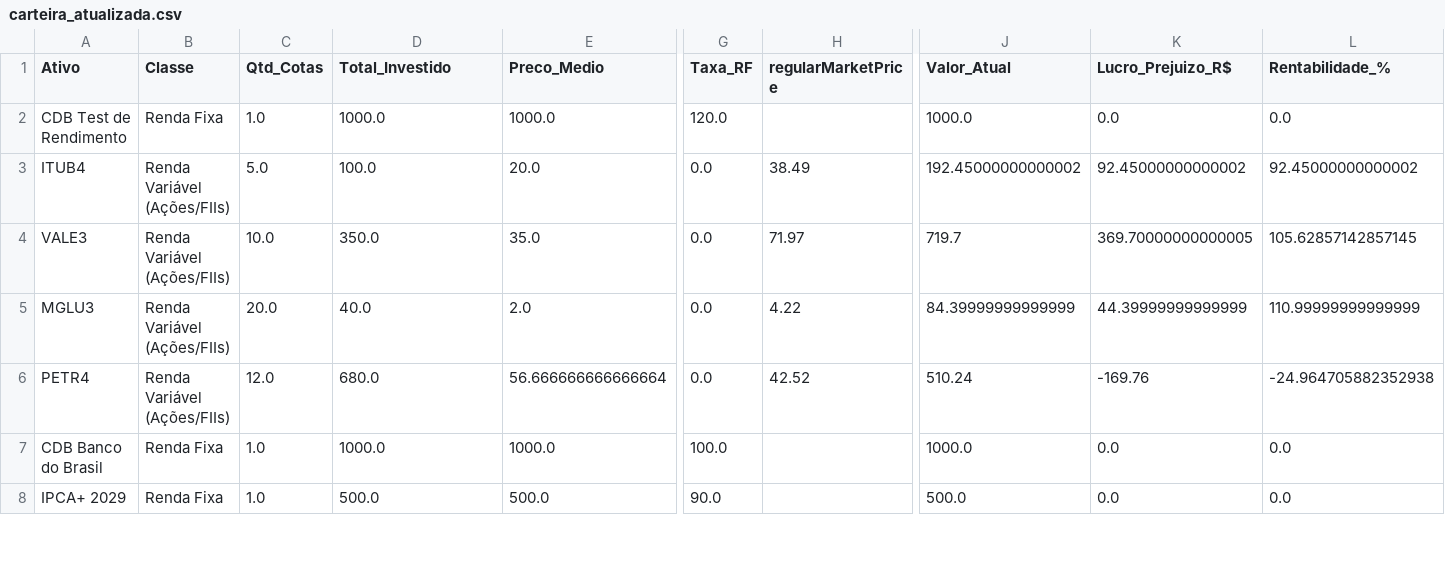
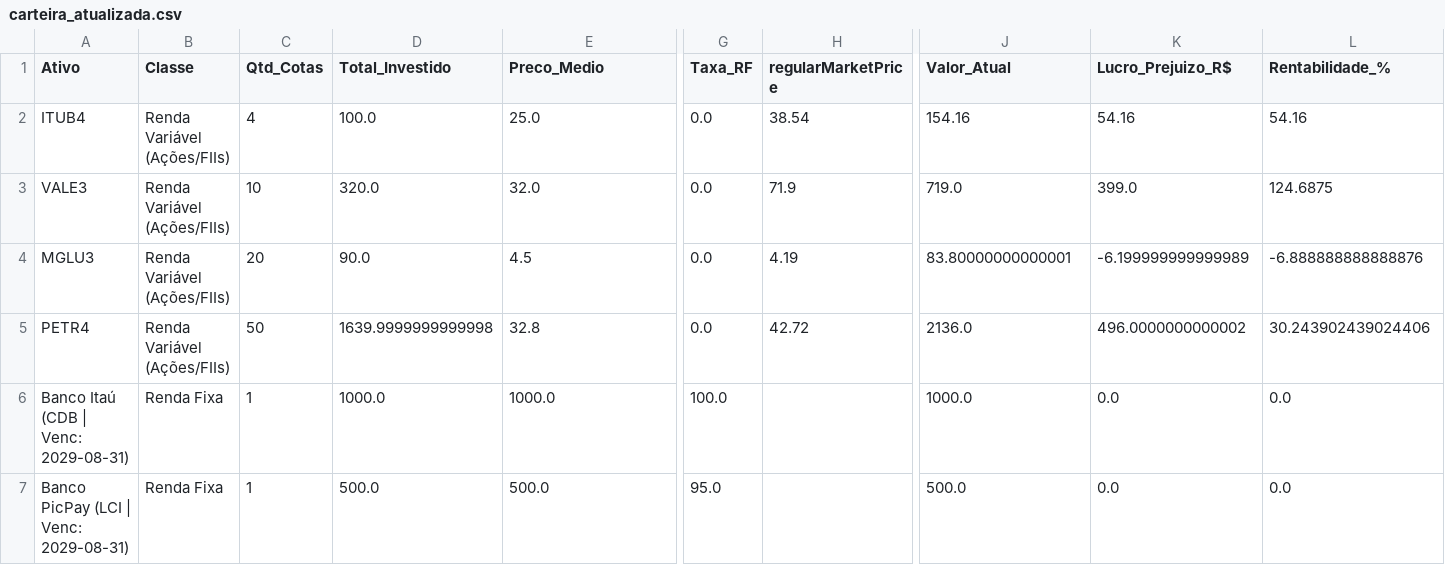
Before and after one commit to ISO158/investment_monitoring, a CSV file: data/carteira_atualizada.csv, drawn as a sheet; only a part is shown, gaps mark what is left out; removed rows and columns are numbered as before the commit, all else as after; rows hold the shown columns only; the diff covers the shown part only; the diff names each change by its address in the sheet, - before the commit and + after, or states it on an @@ line.

```diff
--- a/data/carteira_atualizada.csv
+++ b/data/carteira_atualizada.csv
-row 2: CDB Test de Rendimento | Renda Fixa | 1.0 | 1000.0 | 1000.0 | 120.0 |  | 1000.0 | 0.0 | 0.0
-C2 (Qtd_Cotas): 5.0
+C2 (Qtd_Cotas): 4
-E2 (Preco_Medio): 20.0
+E2 (Preco_Medio): 25.0
-H2 (regularMarketPrice): 38.49
+H2 (regularMarketPrice): 38.54
-J2 (Valor_Atual): 192.45000000000002
+J2 (Valor_Atual): 154.16
-K2 (Lucro_Prejuizo_R$): 92.45000000000002
+K2 (Lucro_Prejuizo_R$): 54.16
-L2 (Rentabilidade_%): 92.45000000000002
+L2 (Rentabilidade_%): 54.16
-C3 (Qtd_Cotas): 10.0
+C3 (Qtd_Cotas): 10
-D3 (Total_Investido): 350.0
+D3 (Total_Investido): 320.0
-E3 (Preco_Medio): 35.0
+E3 (Preco_Medio): 32.0
-H3 (regularMarketPrice): 71.97
+H3 (regularMarketPrice): 71.9
-J3 (Valor_Atual): 719.7
+J3 (Valor_Atual): 719.0
-K3 (Lucro_Prejuizo_R$): 369.70000000000005
+K3 (Lucro_Prejuizo_R$): 399.0
-L3 (Rentabilidade_%): 105.62857142857145
+L3 (Rentabilidade_%): 124.6875
-C4 (Qtd_Cotas): 20.0
+C4 (Qtd_Cotas): 20
-D4 (Total_Investido): 40.0
+D4 (Total_Investido): 90.0
-E4 (Preco_Medio): 2.0
+E4 (Preco_Medio): 4.5
-H4 (regularMarketPrice): 4.22
+H4 (regularMarketPrice): 4.19
-J4 (Valor_Atual): 84.39999999999999
+J4 (Valor_Atual): 83.80000000000001
-K4 (Lucro_Prejuizo_R$): 44.39999999999999
+K4 (Lucro_Prejuizo_R$): -6.199999999999989
-L4 (Rentabilidade_%): 110.99999999999999
+L4 (Rentabilidade_%): -6.888888888888876
-C5 (Qtd_Cotas): 12.0
+C5 (Qtd_Cotas): 50
-D5 (Total_Investido): 680.0
+D5 (Total_Investido): 1639.9999999999998
-E5 (Preco_Medio): 56.666666666666664
+E5 (Preco_Medio): 32.8
-H5 (regularMarketPrice): 42.52
+H5 (regularMarketPrice): 42.72
-J5 (Valor_Atual): 510.24
+J5 (Valor_Atual): 2136.0
-K5 (Lucro_Prejuizo_R$): -169.76
+K5 (Lucro_Prejuizo_R$): 496.0000000000002
-L5 (Rentabilidade_%): -24.964705882352938
+L5 (Rentabilidade_%): 30.243902439024406
-A6 (Ativo): CDB Banco do Brasil
+A6 (Ativo): Banco Itaú (CDB | Venc: 2029-08-31)
-C6:C7 (Qtd_Cotas): 1.0
+C6:C7 (Qtd_Cotas): 1
-A7 (Ativo): IPCA+ 2029
+A7 (Ativo): Banco PicPay (LCI | Venc: 2029-08-31)
-G7 (Taxa_RF): 90.0
+G7 (Taxa_RF): 95.0
```
Also changed, not shown: 1 added row and 3 removed rows elsewhere in this file, data/historico_operacoes.csv, 2 other files.
